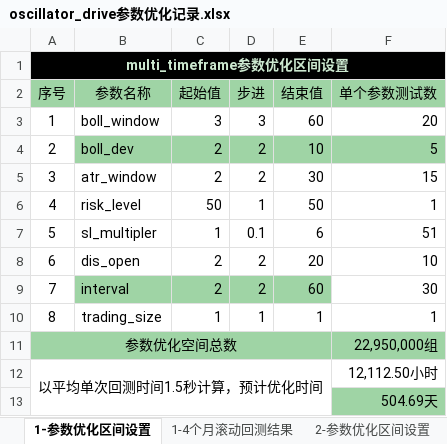
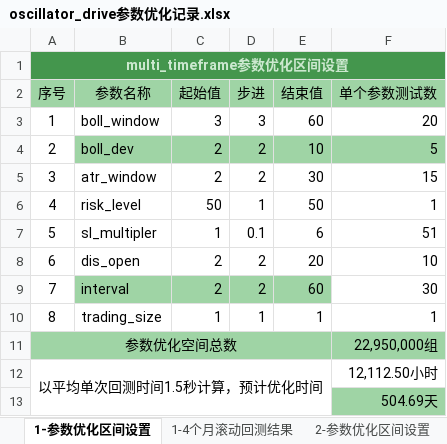
Before and after one commit to hun1982qhu/CTA, an Excel workbook: 1-策略开发/1-开发中的策略/14-oscillator_driver/oscillator_drive参数优化记录.xlsx, sheet 1-参数优化区间设置, drawn as a sheet; values as stored, in another font and other column widths than the file's, no borders; the diff names each change by its address in the sheet, - before the commit and + after, or states it on an @@ line.

```diff
--- a/1-策略开发/1-开发中的策略/14-oscillator_driver/oscillator_drive参数优化记录.xlsx (sheet 1-参数优化区间设置)
+++ b/1-策略开发/1-开发中的策略/14-oscillator_driver/oscillator_drive参数优化记录.xlsx (sheet 1-参数优化区间设置)
-A1:F1 fill: #000000
+A1:F1 fill: #44964D
```
Also changed, not shown: sheet 2-参数优化区间设置.
